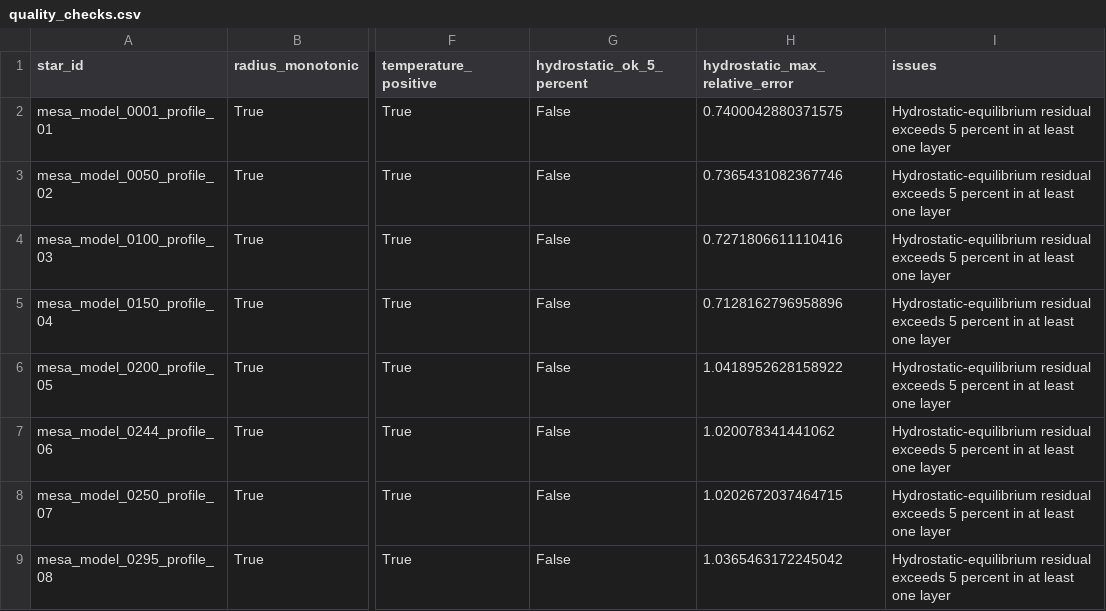
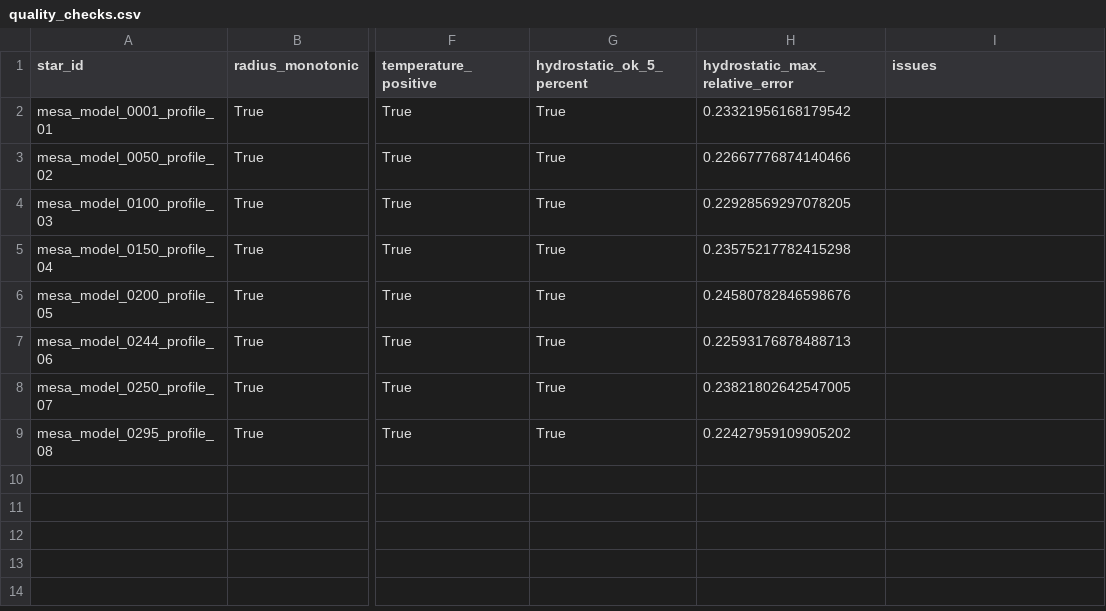
Before and after one commit to Drynsx/stellar-structure-analysis, a CSV file: paper_report_data/01_part1_polytropic_indices/quality_checks.csv, drawn as a sheet; only a part is shown, gaps mark what is left out; the diff names each change by its address in the sheet, - before the commit and + after, or states it on an @@ line.

Commit message:
fix: stabilize deviations and scale PINN data

```diff
--- a/paper_report_data/01_part1_polytropic_indices/quality_checks.csv
+++ b/paper_report_data/01_part1_polytropic_indices/quality_checks.csv
-G2:G9 (hydrostatic_ok_5_percent): False
+G2:G9 (hydrostatic_ok_5_percent): True
-H2 (hydrostatic_max_relative_error): 0.7400042880371575
+H2 (hydrostatic_max_relative_error): 0.23321956168179542
-I2:I9 (issues): Hydrostatic-equilibrium residual exceeds 5 percent in at least one layer
+I2:I9 (issues): (empty)
-H3 (hydrostatic_max_relative_error): 0.7365431082367746
+H3 (hydrostatic_max_relative_error): 0.22667776874140466
-H4 (hydrostatic_max_relative_error): 0.7271806611110416
+H4 (hydrostatic_max_relative_error): 0.22928569297078205
-H5 (hydrostatic_max_relative_error): 0.7128162796958896
+H5 (hydrostatic_max_relative_error): 0.23575217782415298
-H6 (hydrostatic_max_relative_error): 1.0418952628158922
+H6 (hydrostatic_max_relative_error): 0.24580782846598676
-H7 (hydrostatic_max_relative_error): 1.020078341441062
+H7 (hydrostatic_max_relative_error): 0.22593176878488713
-H8 (hydrostatic_max_relative_error): 1.0202672037464715
+H8 (hydrostatic_max_relative_error): 0.23821802642547005
-H9 (hydrostatic_max_relative_error): 1.0365463172245042
+H9 (hydrostatic_max_relative_error): 0.22427959109905202
```
Also changed, not shown: paper_report_data/02_part2_physical_deviations/deviation_summary.csv, paper_report_data/03_part3_global_comparison/contribution_percentages.csv, 17 other files.
